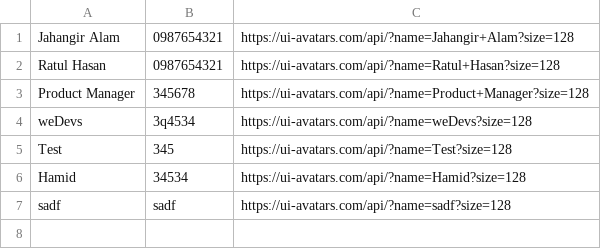
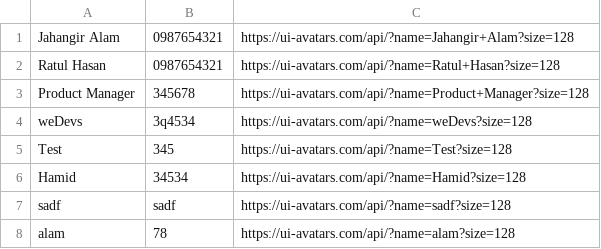
Before and after one commit to RatulHasan/jahangir, a CSV file: data/phonebook.csv, drawn as a sheet; the diff names each change by its address in the sheet, - before the commit and + after, or states it on an @@ line.

Commit message:
testing commit

```diff
--- a/data/phonebook.csv
+++ b/data/phonebook.csv
+row 8: alam | 78 | https://ui-avatars.com/api/?name=alam?size=128
```
